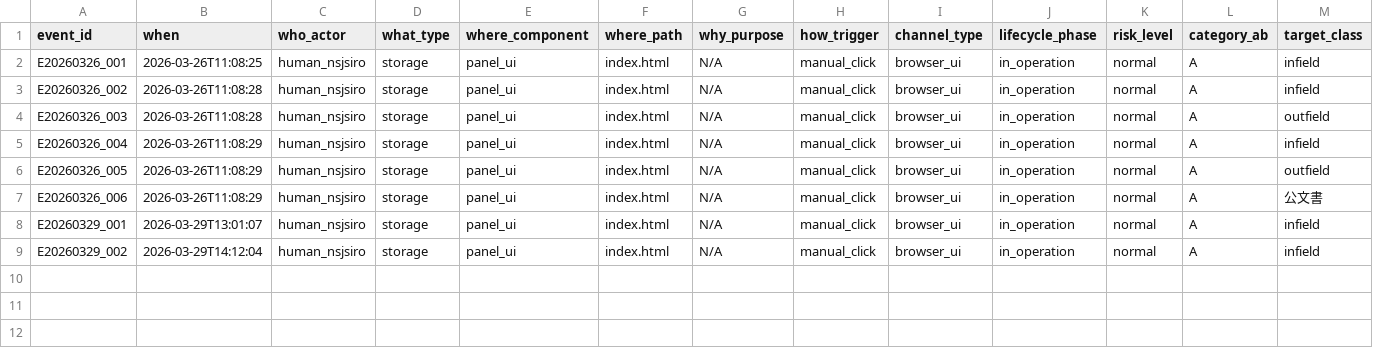
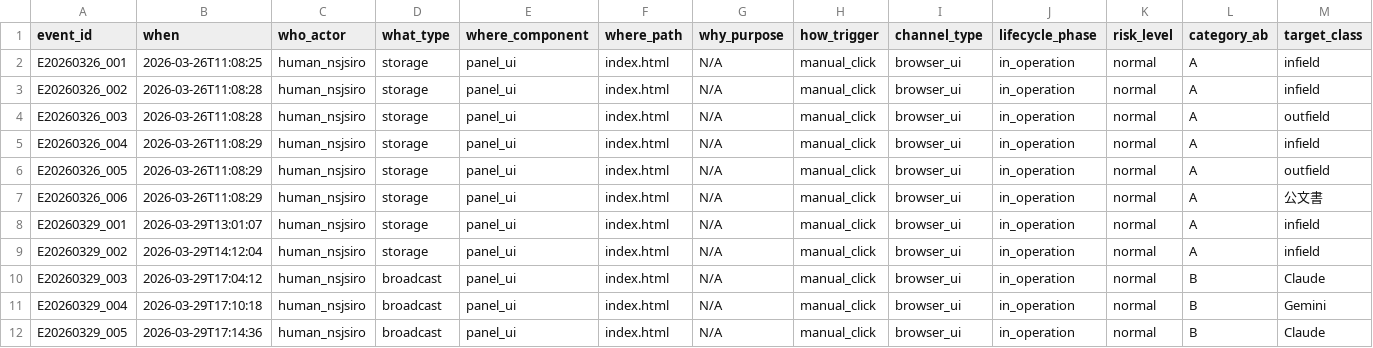
Before and after one commit to m-sirius-k/MoCKA, a CSV file: data/events.csv, drawn as a sheet; only a part is shown; rows hold the shown columns only; the diff names each change by its address in the sheet, - before the commit and + after, or states it on an @@ line.

Commit message:
E20260329_004: browser-use WebUI動作確認。手足の存在を実証。USE_OWN_BROWSER=true+Chrome完全終了が次の課題

```diff
--- a/data/events.csv
+++ b/data/events.csv
+row 10: E20260329_003 | 2026-03-29T17:04:12 | human_nsjsiro | broadcast | panel_ui | index.html | N/A | manual_click | browser_ui | in_operation | normal | B | Claude
+row 11: E20260329_004 | 2026-03-29T17:10:18 | human_nsjsiro | broadcast | panel_ui | index.html | N/A | manual_click | browser_ui | in_operation | normal | B | Gemini
+row 12: E20260329_005 | 2026-03-29T17:14:36 | human_nsjsiro | broadcast | panel_ui | index.html | N/A | manual_click | browser_ui | in_operation | normal | B | Claude
```
Also changed, not shown: 10 other files.
